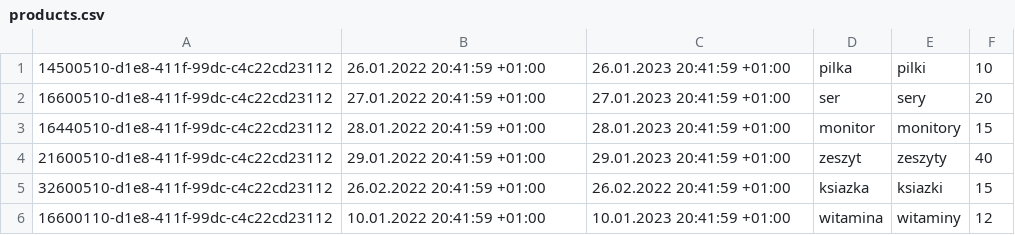
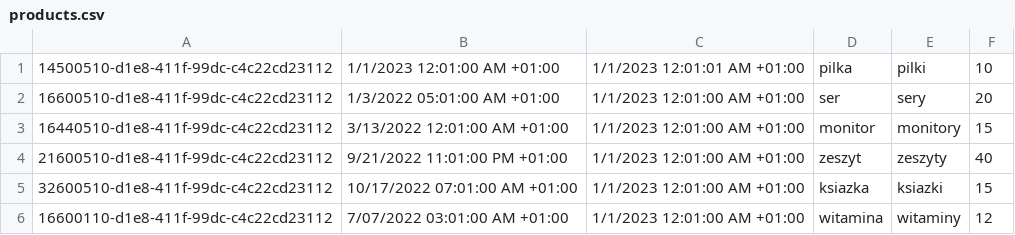
Before and after one commit to radek3923/OnlineShoppingCartService, a CSV file: ShoppingCartServer/ShoppingCartServer/bin/Debug/net6.0/products.csv, drawn as a sheet.

Commit message:
Implement method to read products from csv (DataTimeOff, decimal and etc)

```diff
--- a/ShoppingCartServer/ShoppingCartServer/bin/Debug/net6.0/products.csv
+++ b/ShoppingCartServer/ShoppingCartServer/bin/Debug/net6.0/products.csv
@@ -1,6 +1,6 @@
-14500510-d1e8-411f-99dc-c4c22cd23112;26.01.2022 20:41:59 +01:00;26.01.2023 20:41:59 +01:00;pilka;pilki;10
-16600510-d1e8-411f-99dc-c4c22cd23112;27.01.2022 20:41:59 +01:00;27.01.2023 20:41:59 +01:00;ser;sery;20
-16440510-d1e8-411f-99dc-c4c22cd23112;28.01.2022 20:41:59 +01:00;28.01.2023 20:41:59 +01:00;monitor;monitory;15
-21600510-d1e8-411f-99dc-c4c22cd23112;29.01.2022 20:41:59 +01:00;29.01.2023 20:41:59 +01:00;zeszyt;zeszyty;40
-32600510-d1e8-411f-99dc-c4c22cd23112;26.02.2022 20:41:59 +01:00;26.02.2022 20:41:59 +01:00;ksiazka;ksiazki;15
-16600110-d1e8-411f-99dc-c4c22cd23112;10.01.2022 20:41:59 +01:00;10.01.2023 20:41:59 +01:00;witamina;witaminy;12
+14500510-d1e8-411f-99dc-c4c22cd23112;1/1/2023 12:01:00 AM +01:00;1/1/2023 12:01:01 AM +01:00;pilka;pilki;10
+16600510-d1e8-411f-99dc-c4c22cd23112;1/3/2022 05:01:00 AM +01:00;1/1/2023 12:01:00 AM +01:00;ser;sery;20
+16440510-d1e8-411f-99dc-c4c22cd23112;3/13/2022 12:01:00 AM +01:00;1/1/2023 12:01:00 AM +01:00;monitor;monitory;15
+21600510-d1e8-411f-99dc-c4c22cd23112;9/21/2022 11:01:00 PM +01:00;1/1/2023 12:01:00 AM +01:00;zeszyt;zeszyty;40
+32600510-d1e8-411f-99dc-c4c22cd23112;10/17/2022 07:01:00 AM +01:00;1/1/2023 12:01:00 AM +01:00;ksiazka;ksiazki;15
+16600110-d1e8-411f-99dc-c4c22cd23112;7/07/2022 03:01:00 AM +01:00;1/1/2023 12:01:00 AM +01:00;witamina;witaminy;12
```
Also changed, not shown: 35 other files.
